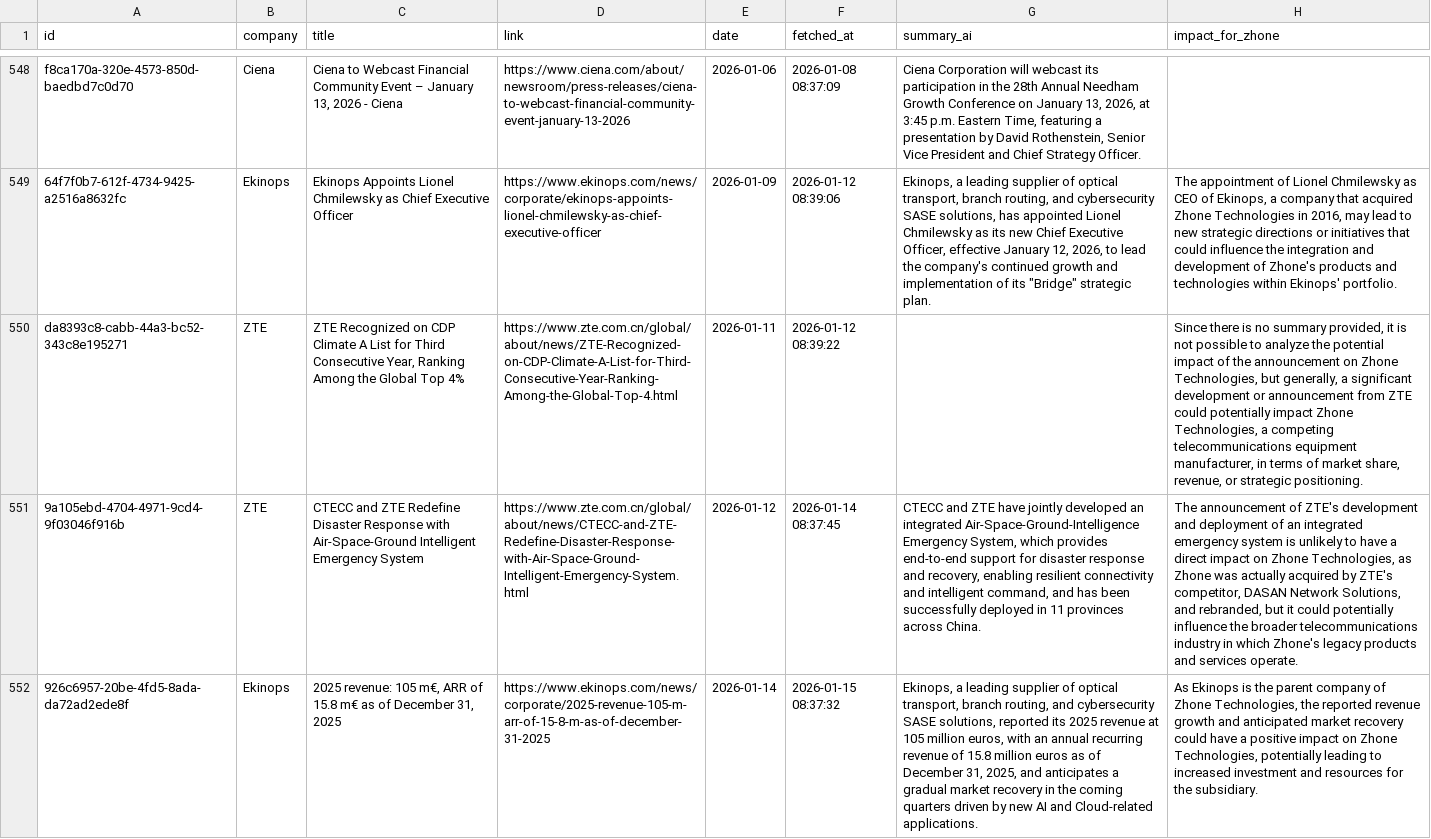
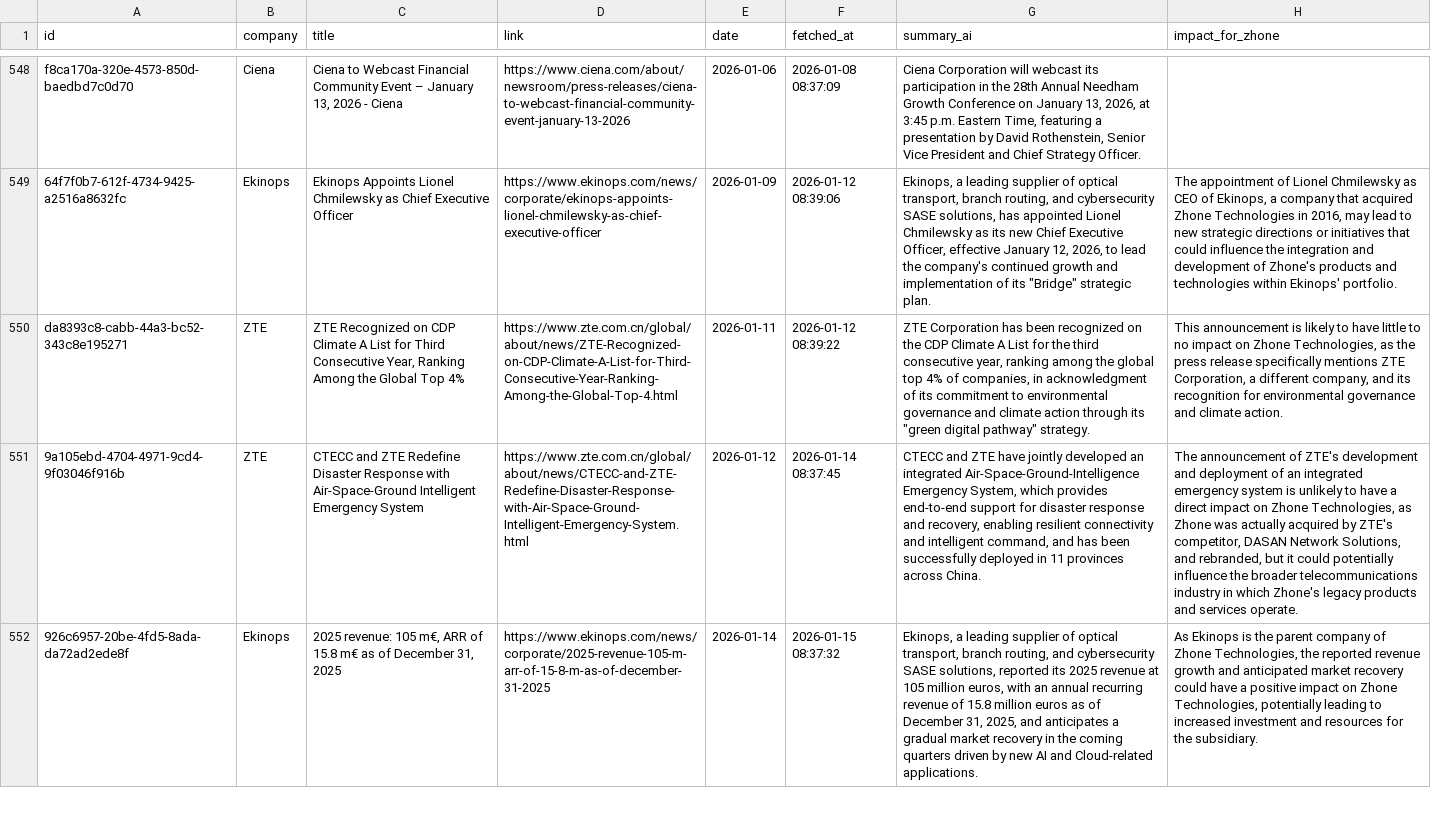
Before and after one commit to flabelle999/presswatch-app, a CSV file: press_releases_master.csv, drawn as a sheet; only a part is shown, gaps mark what is left out; the diff covers the shown part only; the diff names each change by its address in the sheet, - before the commit and + after, or states it on an @@ line.

```diff
--- a/press_releases_master.csv
+++ b/press_releases_master.csv
-G550 (summary_ai): (empty)
+G550 (summary_ai): ZTE Corporation has been recognized on the CDP Climate A List for the third consecutive year, ranking among the global top 4% of companies, in acknowledgment of its commitment to environmental governance and climate action through its "green digital pathway" strategy.
-H550 (impact_for_zhone): Since there is no summary provided, it is not possible to analyze the potential impact of the announcement on Zhone Technologies, but generally, a significant development or announcement from ZTE could potentially impact Zhone Technologies, a competing telecommunications equipment manufacturer, in terms of market share, revenue, or strategic positioning.
+H550 (impact_for_zhone): This announcement is likely to have little to no impact on Zhone Technologies, as the press release specifically mentions ZTE Corporation, a different company, and its recognition for environmental governance and climate action.
```
Also changed, not shown: 1 added row elsewhere in this file.
